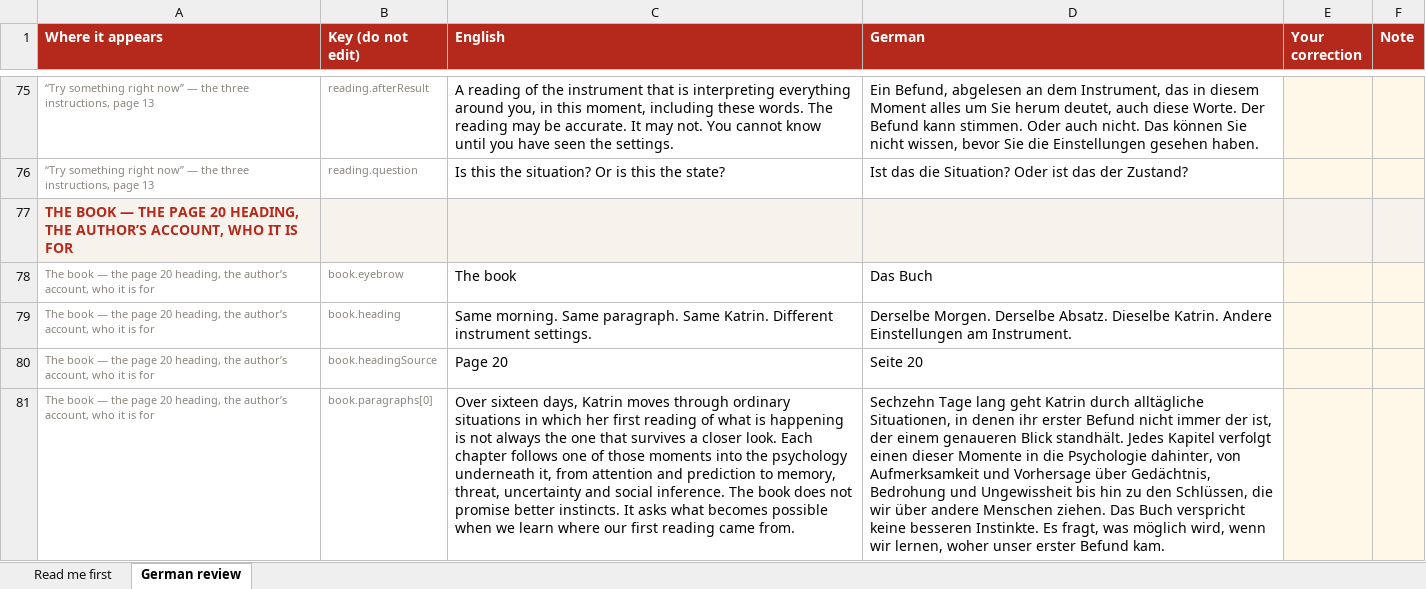
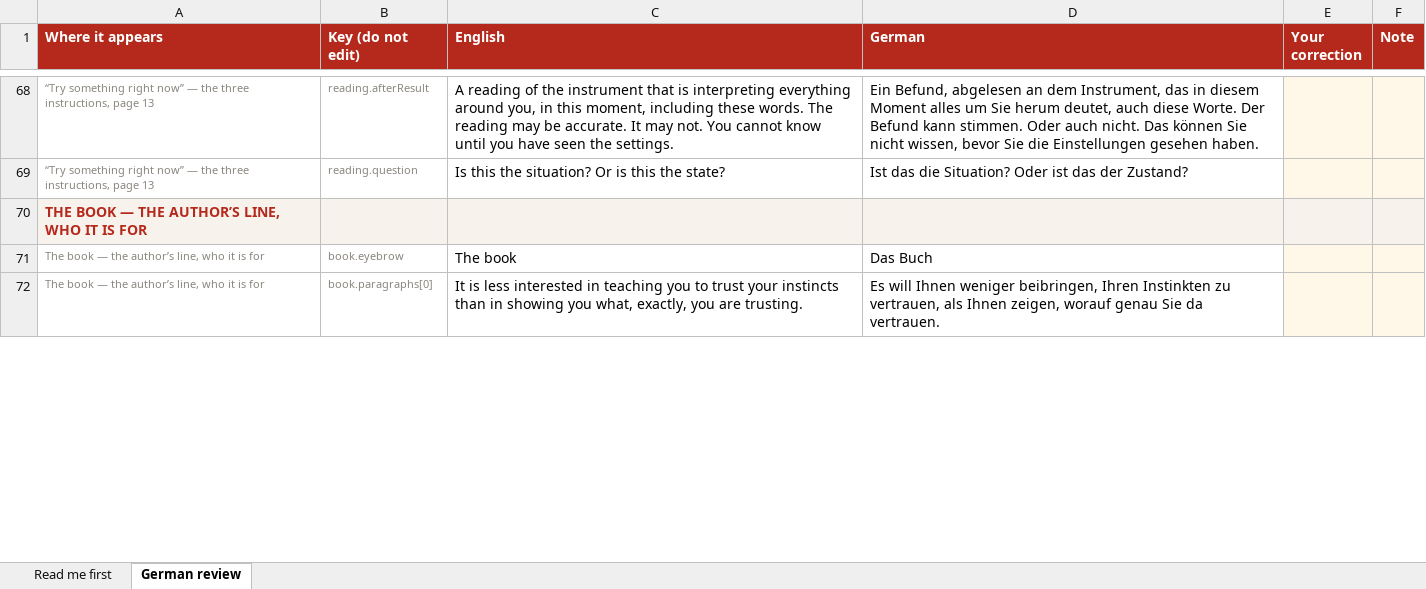
Before and after one commit to luxembourgpsychology-cyber/state-not-situation, an Excel workbook: review/State-Not-Situation-German-review.xlsx, sheet German review, drawn as a sheet; only a part is shown, gaps mark what is left out; values as stored, in another font and other column widths than the file's, no borders; removed rows and columns are numbered as before the commit, all else as after; the diff covers the shown part only; the diff names each change by its address in the sheet, - before the commit and + after, or states it on an @@ line.

```diff
--- a/review/State-Not-Situation-German-review.xlsx (sheet German review)
+++ b/review/State-Not-Situation-German-review.xlsx (sheet German review)
-A70 (Where it appears): …— THE PAGE 20 HEADING, THE AUTHOR’S ACCOUNT, WHO IT…
+A70 (Where it appears): …— THE AUTHOR’S LINE, WHO IT…
-A71 (Where it appears): …— the page 20 heading, the author’s account, who it…
+A71 (Where it appears): …— the author’s line, who it…
-row 79: The book — the page 20 heading, the author’s account, who it is for | book.heading | Same morning. Same paragraph. Same Katrin. Different instrument settings. | Derselbe Morgen. Derselbe Absatz. Dieselbe Katrin. Andere Einstellungen am Instrument.
-row 80: The book — the page 20 heading, the author’s account, who it is for | book.headingSource | Page 20 | Seite 20
-A72 (Where it appears): …— the page 20 heading, the author’s account, who it…
+A72 (Where it appears): …— the author’s line, who it…
-C72 (English): Over sixteen days, Katrin moves through ordinary situations in which her first reading of what is happening is not always the one that survives a closer look. Each chapter follows one of those moments into the psychology underneath it, from attention and prediction to memory, threat, uncertainty and social inference. The book does not promise better instincts. It asks what becomes possible when we learn where our first reading came from.
+C72 (English): It is less interested in teaching you to trust your instincts than in showing you what, exactly, you are trusting.
-D72 (German): Sechzehn Tage lang geht Katrin durch alltägliche Situationen, in denen ihr erster Befund nicht immer der ist, der einem genaueren Blick standhält. Jedes Kapitel verfolgt einen dieser Momente in die Psychologie dahinter, von Aufmerksamkeit und Vorhersage über Gedächtnis, Bedrohung und Ungewissheit bis hin zu den Schlüssen, die wir über andere Menschen ziehen. Das Buch verspricht keine besseren Instinkte. Es fragt, was möglich wird, wenn wir lernen, woher unser erster Befund kam.
+D72 (German): Es will Ihnen weniger beibringen, Ihren Instinkten zu vertrauen, als Ihnen zeigen, worauf genau Sie da vertrauen.
```
Also changed, not shown: 11 removed rows and 48 edited cells elsewhere in this sheet, review/State-Not-Situation-French-review.xlsx.
